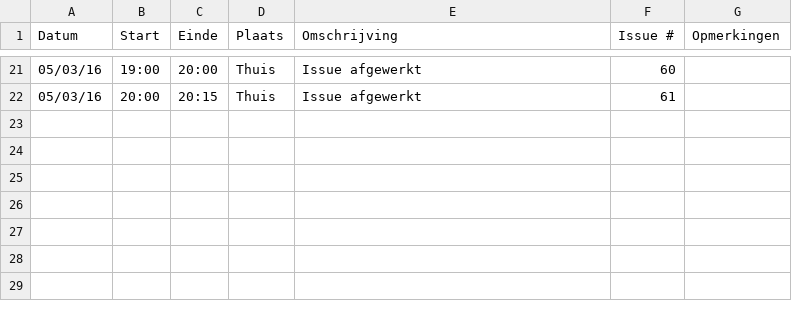
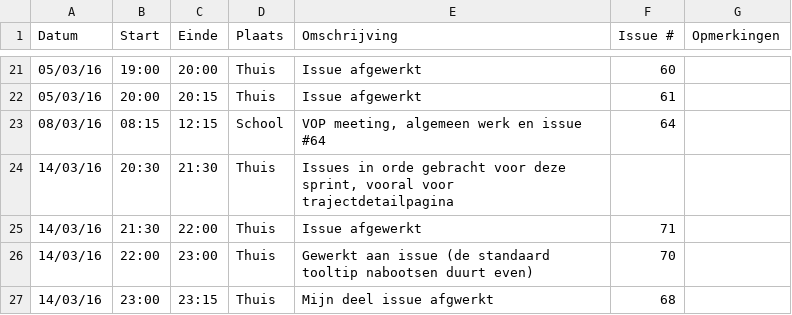
Before and after one commit to ghentlivinglab/Traffic-Travel-Time-Analyzer-4, a CSV file: Aaron-MousaviLogboek.csv, drawn as a sheet; only a part is shown, gaps mark what is left out; the diff names each change by its address in the sheet, - before the commit and + after, or states it on an @@ line.

Commit message:
Logboek update

```diff
--- a/Aaron-MousaviLogboek.csv
+++ b/Aaron-MousaviLogboek.csv
+row 23: 08/03/16 | 08:15 | 12:15 | School | VOP meeting, algemeen werk en issue #64 | 64
+row 24: 14/03/16 | 20:30 | 21:30 | Thuis | Issues in orde gebracht voor deze sprint, vooral voor trajectdetailpagina
+row 25: 14/03/16 | 21:30 | 22:00 | Thuis | Issue afgewerkt | 71
+row 26: 14/03/16 | 22:00 | 23:00 | Thuis | Gewerkt aan issue (de standaard tooltip nabootsen duurt even) | 70
+row 27: 14/03/16 | 23:00 | 23:15 | Thuis | Mijn deel issue afgwerkt | 68
```
